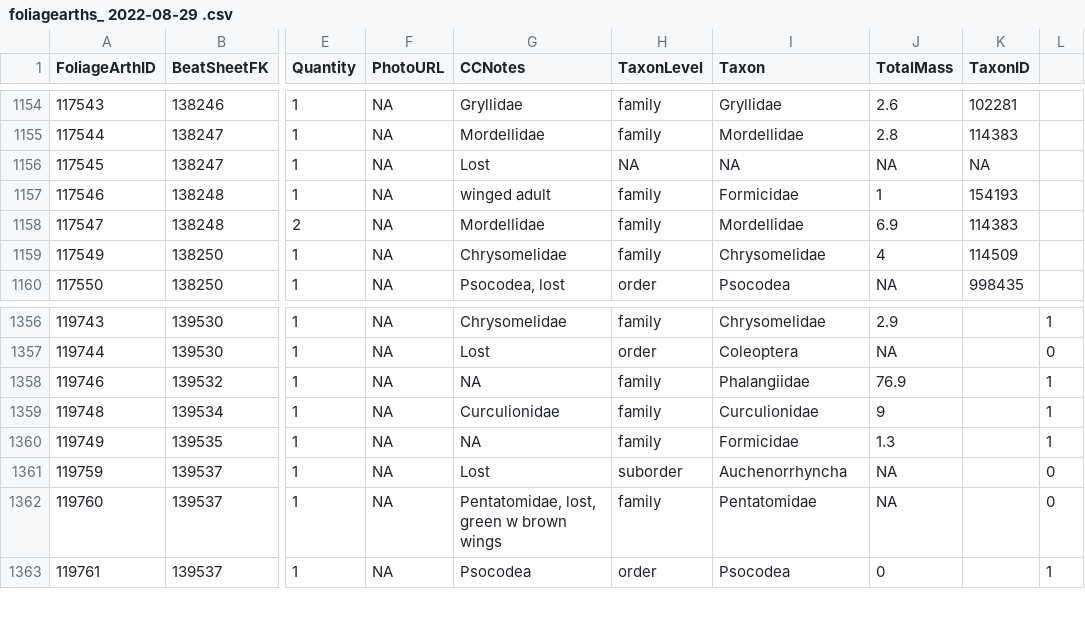
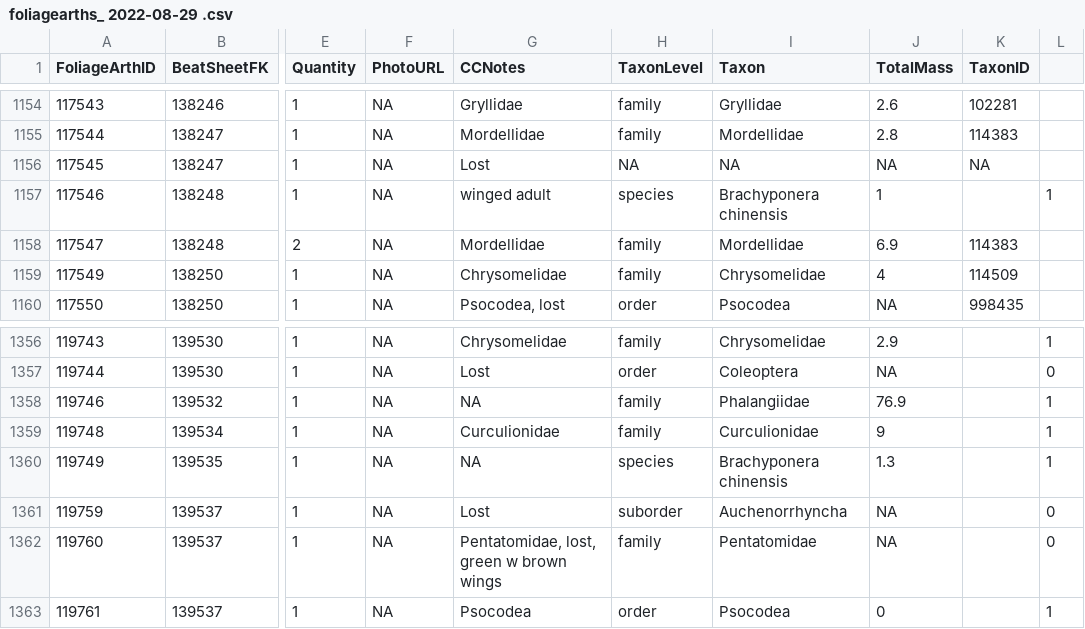
Before and after one commit to IREdwards27/arths-on-landscapes, a CSV file: data/foliagearths_ 2022-08-29 .csv, drawn as a sheet; only a part is shown, gaps mark what is left out; the diff names each change by its address in the sheet, - before the commit and + after, or states it on an @@ line.

Commit message:
updates from iNat

```diff
--- a/data/foliagearths_ 2022-08-29 .csv
+++ b/data/foliagearths_ 2022-08-29 .csv
-H1157 (TaxonLevel): family
+H1157 (TaxonLevel): species
-I1157 (Taxon): Formicidae
+I1157 (Taxon): Brachyponera chinensis
-K1157 (TaxonID): 154193
+K1157 (TaxonID): (empty)
-L1157: (empty)
+L1157: 1
-H1360 (TaxonLevel): family
+H1360 (TaxonLevel): species
-I1360 (Taxon): Formicidae
+I1360 (Taxon): Brachyponera chinensis
```
